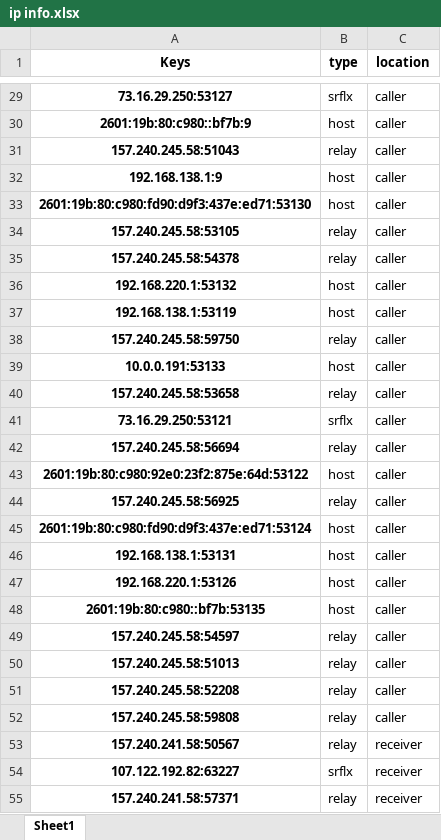
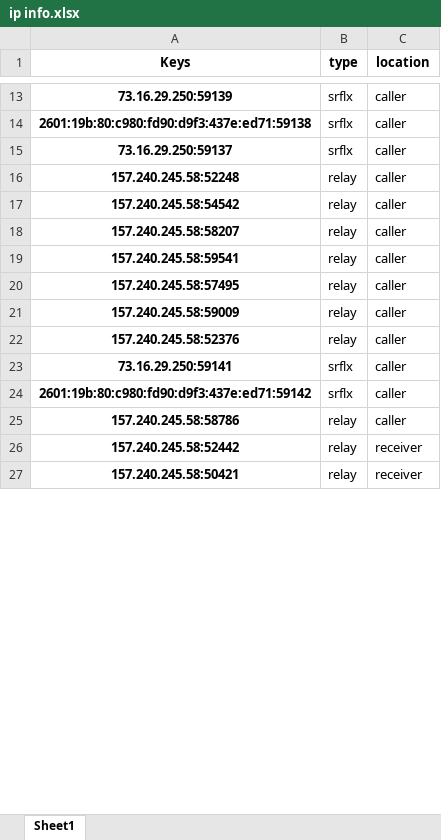
Before and after one commit to Carperis/WebRTC_Testbench, an Excel workbook: analyser/outputs/ip info.xlsx, sheet Sheet1, drawn as a sheet; only a part is shown, gaps mark what is left out; values as stored, in another font and other column widths than the file's, no borders; removed rows and columns are numbered as before the commit, all else as after; the diff covers the shown part only; the diff names each change by its address in the sheet, - before the commit and + after, or states it on an @@ line.

```diff
--- a/analyser/outputs/ip info.xlsx (sheet Sheet1)
+++ b/analyser/outputs/ip info.xlsx (sheet Sheet1)
-A13 (Keys): 73.16.29.250:53127
+A13 (Keys): 73.16.29.250:59139
-row 30: 2601:19b:80:c980::bf7b:9 | host | caller
-row 31: 157.240.245.58:51043 | relay | caller
-row 32: 192.168.138.1:9 | host | caller
-A14 (Keys): 2601:19b:80:c980:fd90:d9f3:437e:ed71:53130
+A14 (Keys): 2601:19b:80:c980:fd90:d9f3:437e:ed71:59138
-B14 (type): host
+B14 (type): srflx
-row 34: 157.240.245.58:53105 | relay | caller
+row 15: 73.16.29.250:59137 | srflx | caller
-A16 (Keys): 157.240.245.58:54378
+A16 (Keys): 157.240.245.58:52248
-row 36: 192.168.220.1:53132 | host | caller
-row 37: 192.168.138.1:53119 | host | caller
-A17 (Keys): 157.240.245.58:59750
+A17 (Keys): 157.240.245.58:54542
-row 39: 10.0.0.191:53133 | host | caller
-A18 (Keys): 157.240.245.58:53658
+A18 (Keys): 157.240.245.58:58207
-row 41: 73.16.29.250:53121 | srflx | caller
-A19 (Keys): 157.240.245.58:56694
+A19 (Keys): 157.240.245.58:59541
-row 43: 2601:19b:80:c980:92e0:23f2:875e:64d:53122 | host | caller
-row 44: 157.240.245.58:56925 | relay | caller
-row 45: 2601:19b:80:c980:fd90:d9f3:437e:ed71:53124 | host | caller
-row 46: 192.168.138.1:53131 | host | caller
-row 47: 192.168.220.1:53126 | host | caller
-row 48: 2601:19b:80:c980::bf7b:53135 | host | caller
-A20 (Keys): 157.240.245.58:54597
+A20 (Keys): 157.240.245.58:57495
-A21 (Keys): 157.240.245.58:51013
+A21 (Keys): 157.240.245.58:59009
-A22 (Keys): 157.240.245.58:52208
+A22 (Keys): 157.240.245.58:52376
+row 23: 73.16.29.250:59141 | srflx | caller
+row 24: 2601:19b:80:c980:fd90:d9f3:437e:ed71:59142 | srflx | caller
-A25 (Keys): 157.240.245.58:59808
+A25 (Keys): 157.240.245.58:58786
-A26 (Keys): 157.240.241.58:50567
+A26 (Keys): 157.240.245.58:52442
-row 54: 107.122.192.82:63227 | srflx | receiver
-A27 (Keys): 157.240.241.58:57371
+A27 (Keys): 157.240.245.58:50421
```
Also changed, not shown: 1 added row, 18 removed rows and 17 edited cells elsewhere in this sheet, 6 other files.
